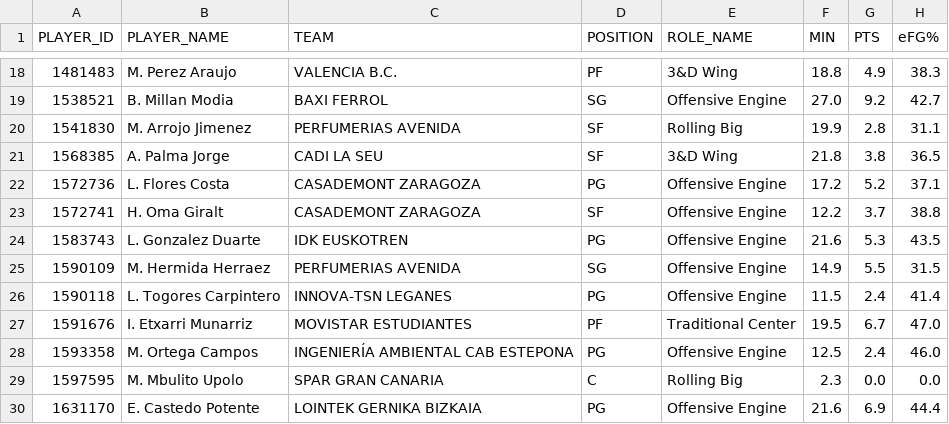
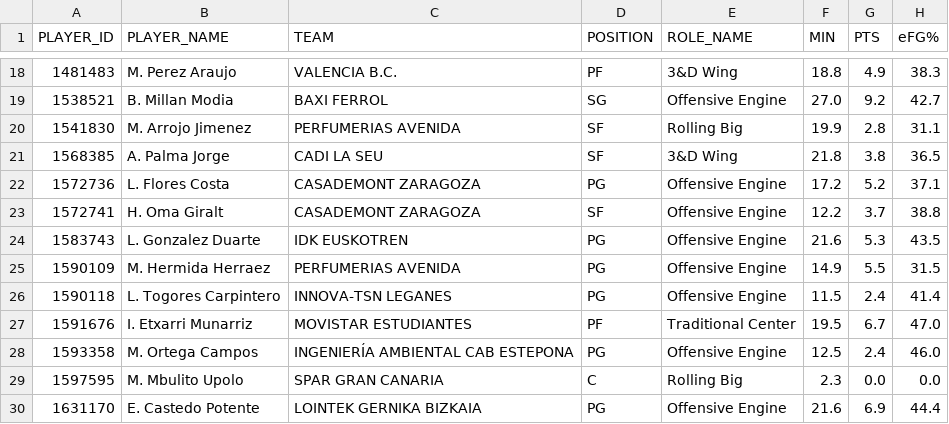
Before and after one commit to AnalyzingBasketball/API_FEB, a CSV file: data/PLAYER_ROLES_FINAL_2526_LFENDESA.csv, drawn as a sheet; only a part is shown, gaps mark what is left out; the diff names each change by its address in the sheet, - before the commit and + after, or states it on an @@ line.

```diff
--- a/data/PLAYER_ROLES_FINAL_2526_LFENDESA.csv
+++ b/data/PLAYER_ROLES_FINAL_2526_LFENDESA.csv
-D25 (POSITION): SG
+D25 (POSITION): PG
```
Also changed, not shown: data/ROSTER_LFENDESA_2526.csv, 2 other files.
